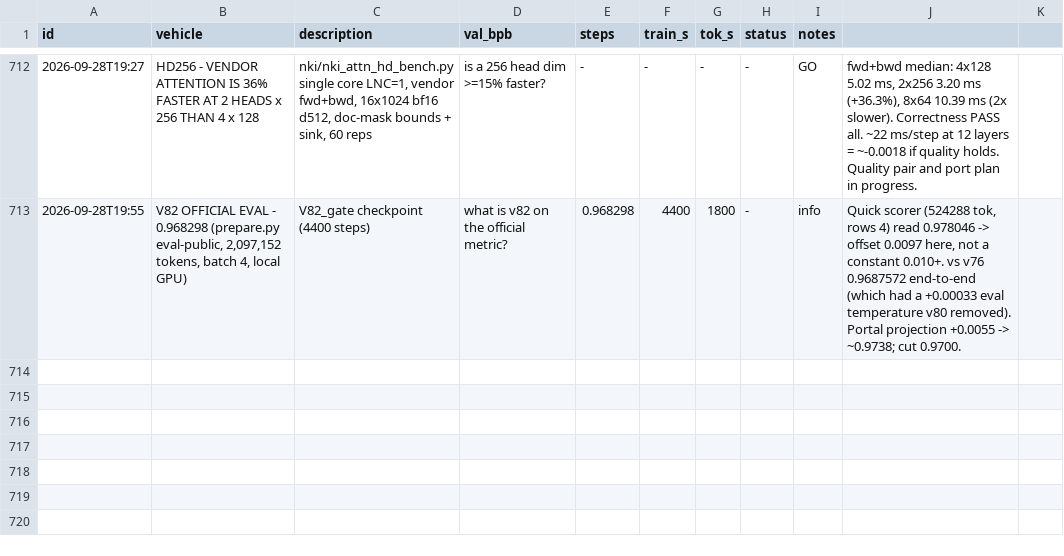
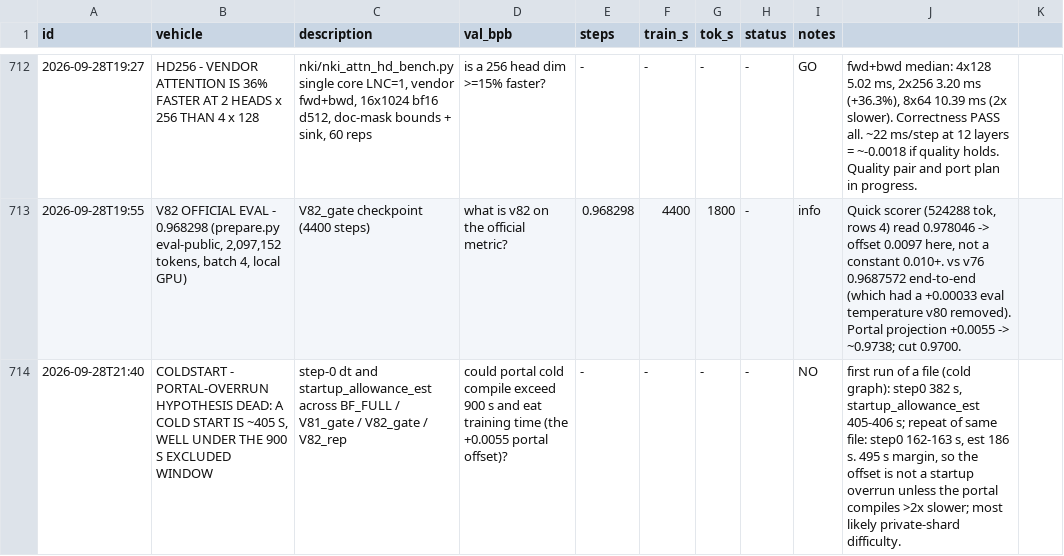
Before and after one commit to flappybird1084/trainium-frontier, a TSV file: trn2_results.tsv, drawn as a sheet; only a part is shown, gaps mark what is left out; the diff names each change by its address in the sheet, - before the commit and + after, or states it on an @@ line.

```diff
--- a/trn2_results.tsv
+++ b/trn2_results.tsv
+row 714: 2026-09-28T21:40 | COLDSTART - PORTAL-OVERRUN HYPOTHESIS DEAD: A COLD START IS ~405 S, WELL UNDER THE 900 S EXCLUDED WINDOW | step-0 dt and startup_allowance_est across BF_FULL / V81_gate / V82_gate / V82_rep | could portal cold compile exceed 900 s and eat training time (the +0.0055 portal offset)? | - | - | - | - | NO | first run of a file (cold graph): step0 382 s, startup_allowance_est 405-406 s; repeat of same file: step0 162-163 s, est 186 s. 495 s margin, so the offset is not a startup overrun unless the portal compiles >2x slower; most likely private-shard difficulty.
```
